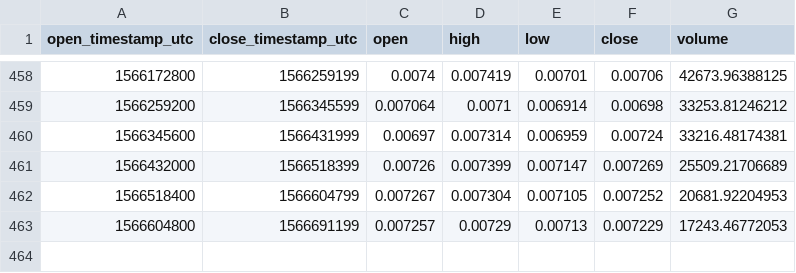
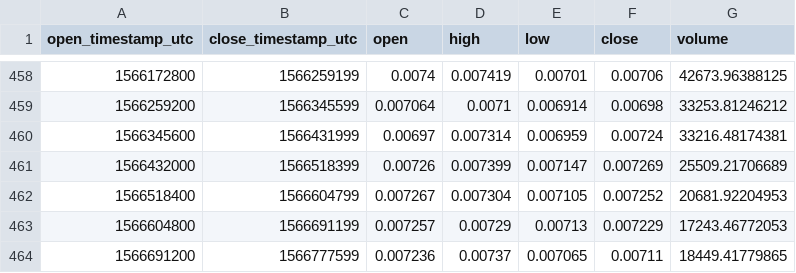
Before and after one commit to cryptobigbro/coinbasepro-LTC-BTC, a CSV file: coinbasepro-LTC-BTC-1d.csv, drawn as a sheet; only a part is shown, gaps mark what is left out.

```diff
--- a/coinbasepro-LTC-BTC-1d.csv
+++ b/coinbasepro-LTC-BTC-1d.csv
@@ -463 +463,2 @@ open_timestamp_utc,close_timestamp_utc,open,high,low,close,volume
 1566604800,1566691199,0.007257,0.00729,0.00713,0.007229,17243.46772053
+1566691200,1566777599,0.007236,0.00737,0.007065,0.00711,18449.41779865
```
Also changed, not shown: coinbasepro-LTC-BTC-1h.csv.
